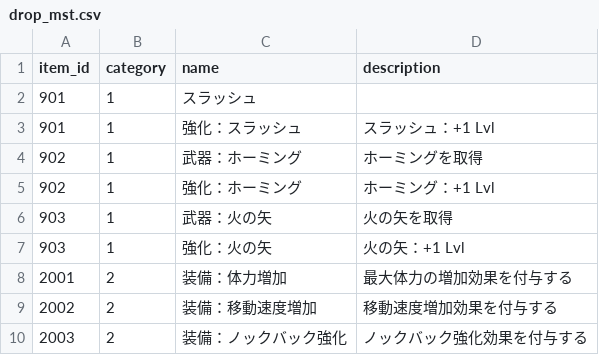
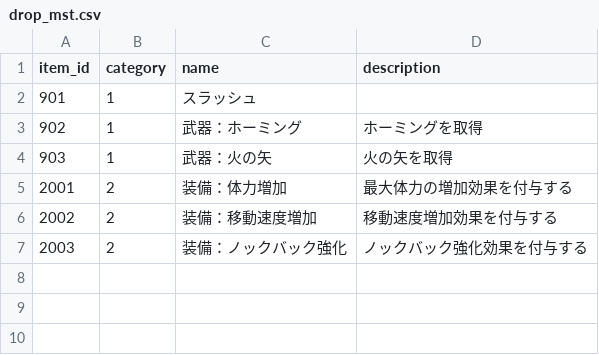
Before and after one commit to technocronos/sengoku_survivor, a CSV file: vee/Assets/StreamingAssets/Csv/drop_mst.csv, drawn as a sheet; the diff names each change by its address in the sheet, - before the commit and + after, or states it on an @@ line.

```diff
--- a/vee/Assets/StreamingAssets/Csv/drop_mst.csv
+++ b/vee/Assets/StreamingAssets/Csv/drop_mst.csv
-row 3: 901 | 1 | 強化：スラッシュ | スラッシュ：+1 Lvl
-row 5: 902 | 1 | 強化：ホーミング | ホーミング：+1 Lvl
-row 7: 903 | 1 | 強化：火の矢 | 火の矢：+1 Lvl
```
Also changed, not shown: 12 other files.
